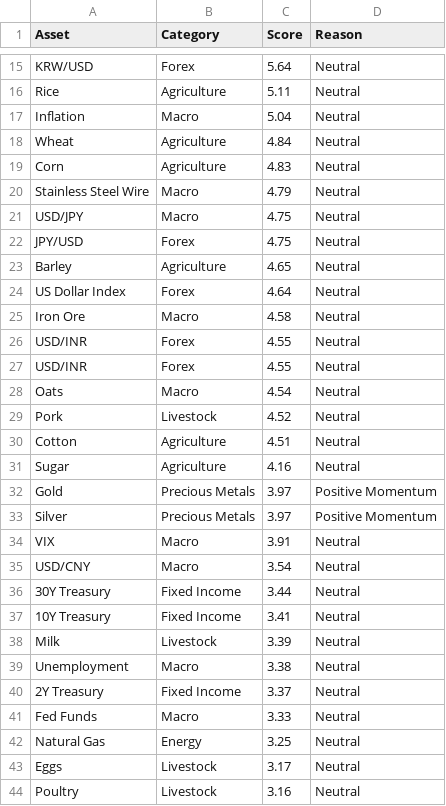
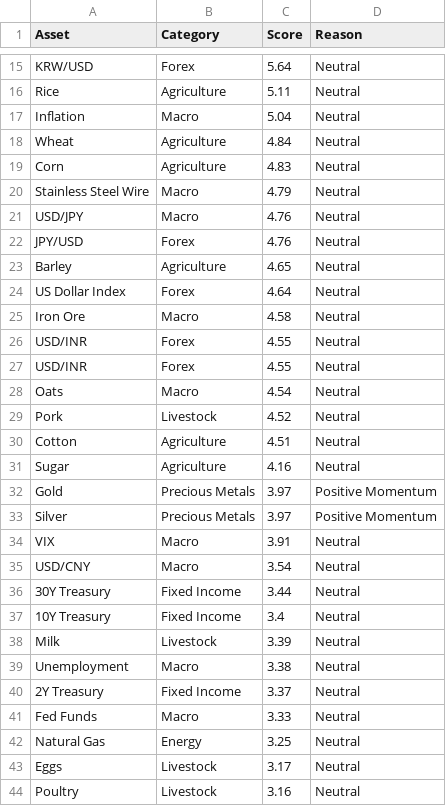
Before and after one commit to Rajatpatyal/Fred_Commodity_Yield, a CSV file: output/macro_opportunities.csv, drawn as a sheet; only a part is shown, gaps mark what is left out.

```diff
--- a/output/macro_opportunities.csv
+++ b/output/macro_opportunities.csv
@@ -20,4 +20,4 @@ Corn,Agriculture,4.83,Neutral
 Stainless Steel Wire,Macro,4.79,Neutral
-USD/JPY,Macro,4.75,Neutral
-JPY/USD,Forex,4.75,Neutral
+USD/JPY,Macro,4.76,Neutral
+JPY/USD,Forex,4.76,Neutral
 Barley,Agriculture,4.65,Neutral
@@ -36,3 +36,3 @@ USD/CNY,Macro,3.54,Neutral
 30Y Treasury,Fixed Income,3.44,Neutral
-10Y Treasury,Fixed Income,3.41,Neutral
+10Y Treasury,Fixed Income,3.4,Neutral
 Milk,Livestock,3.39,Neutral
```
Also changed, not shown: output/macro_snapshot.csv, output/macro_spreads.csv, 7 other files.
